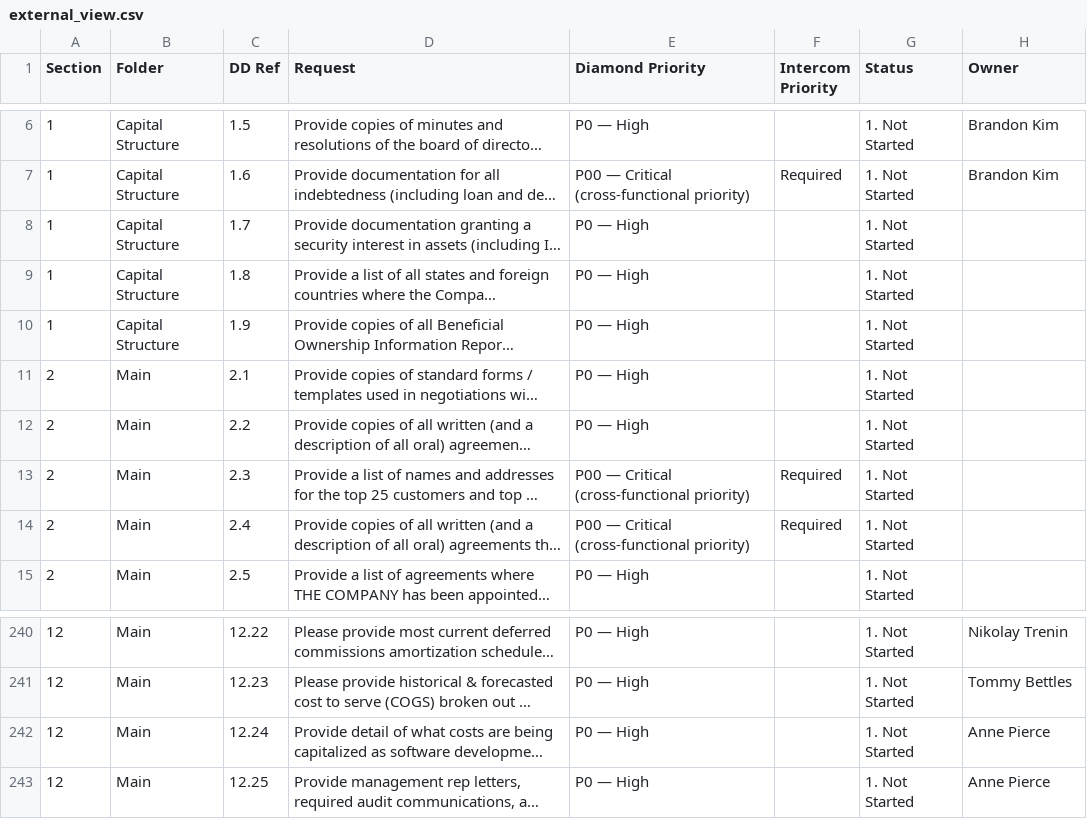
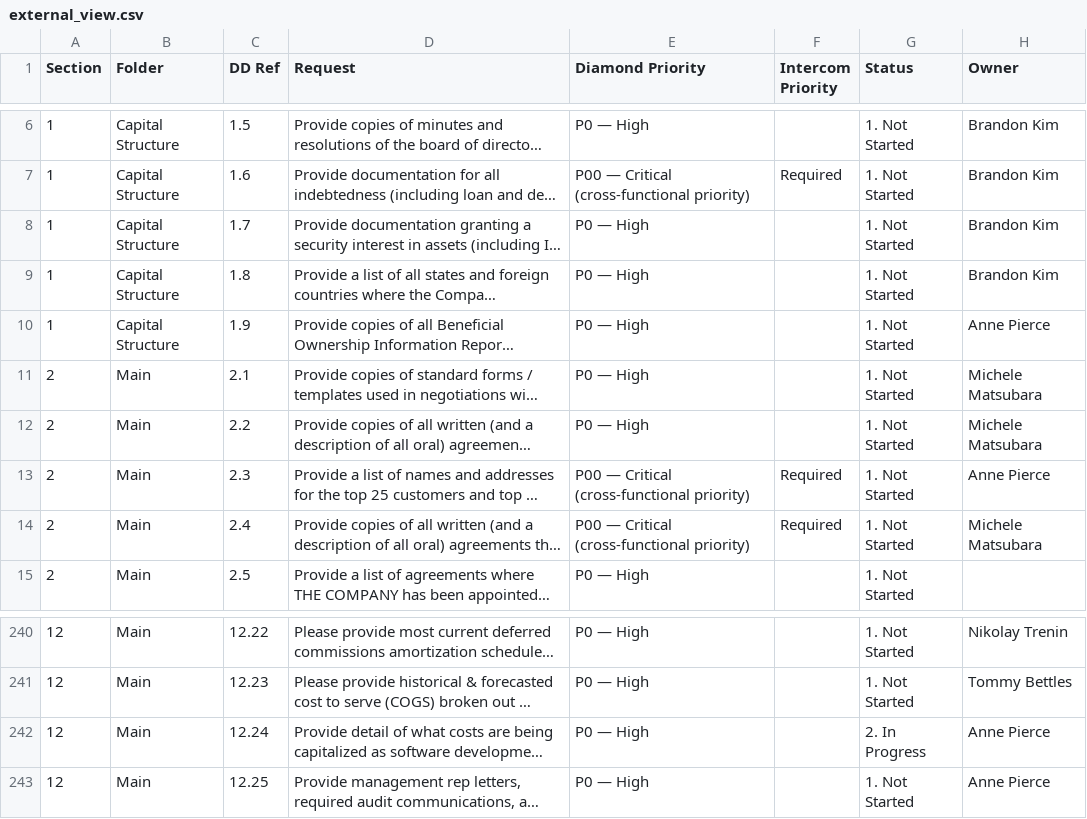
Before and after one commit to tbettles-code/integra-dd-data, a CSV file: data/external_view.csv, drawn as a sheet; only a part is shown, gaps mark what is left out; long unchanged cells end in …; the diff names each change by its address in the sheet, - before the commit and + after, or states it on an @@ line.

Commit message:
Update DD external view — 2026-05-01T21:47:59.565Z

```diff
--- a/data/external_view.csv
+++ b/data/external_view.csv
-H8:H9 (Owner): (empty)
+H8:H9 (Owner): Brandon Kim
-H10 (Owner): (empty)
+H10 (Owner): Anne Pierce
-H11:H12 (Owner): (empty)
+H11:H12 (Owner): Michele Matsubara
-H13 (Owner): (empty)
+H13 (Owner): Anne Pierce
-H14 (Owner): (empty)
+H14 (Owner): Michele Matsubara
-G242 (Status): 1. Not Started
+G242 (Status): 2. In Progress
```
